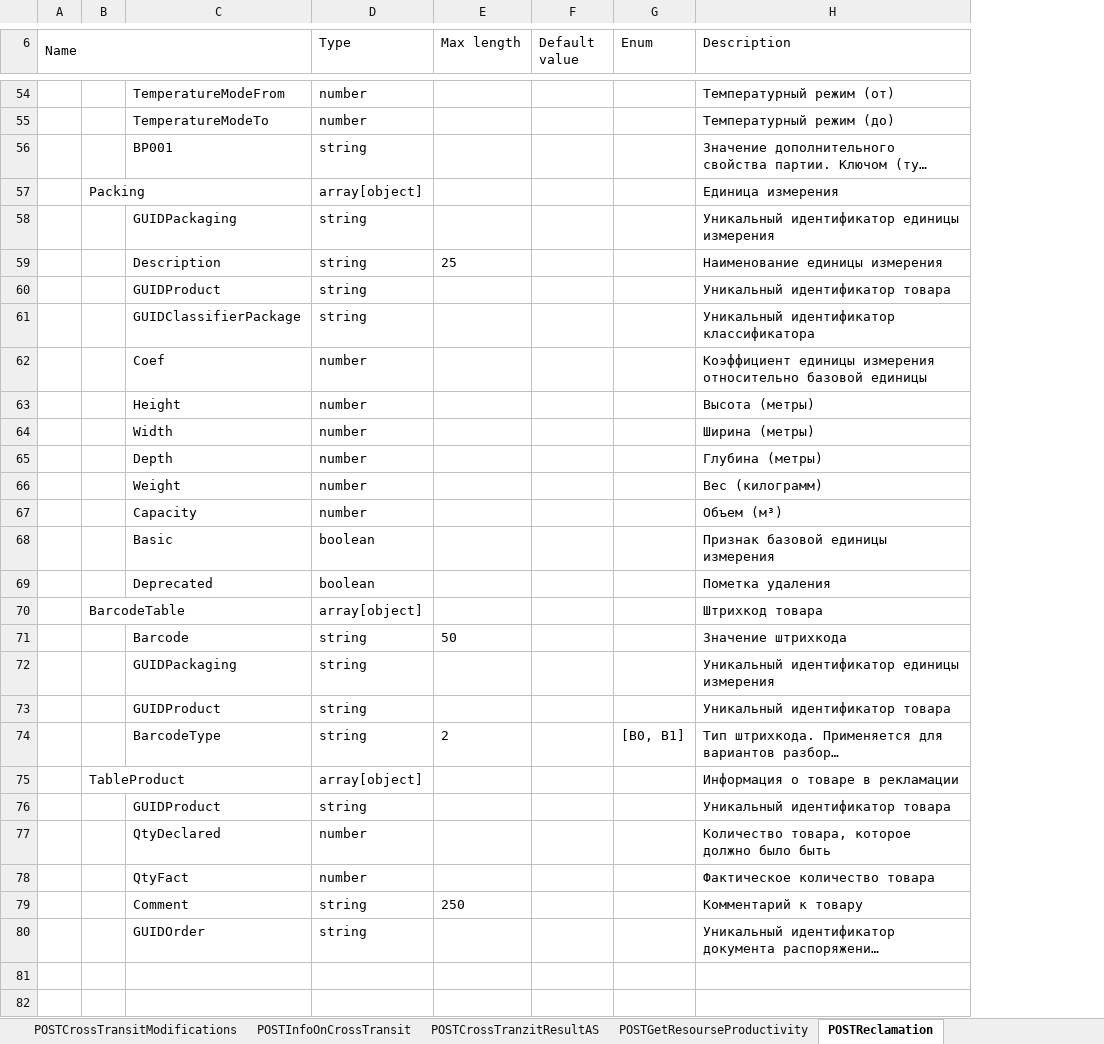
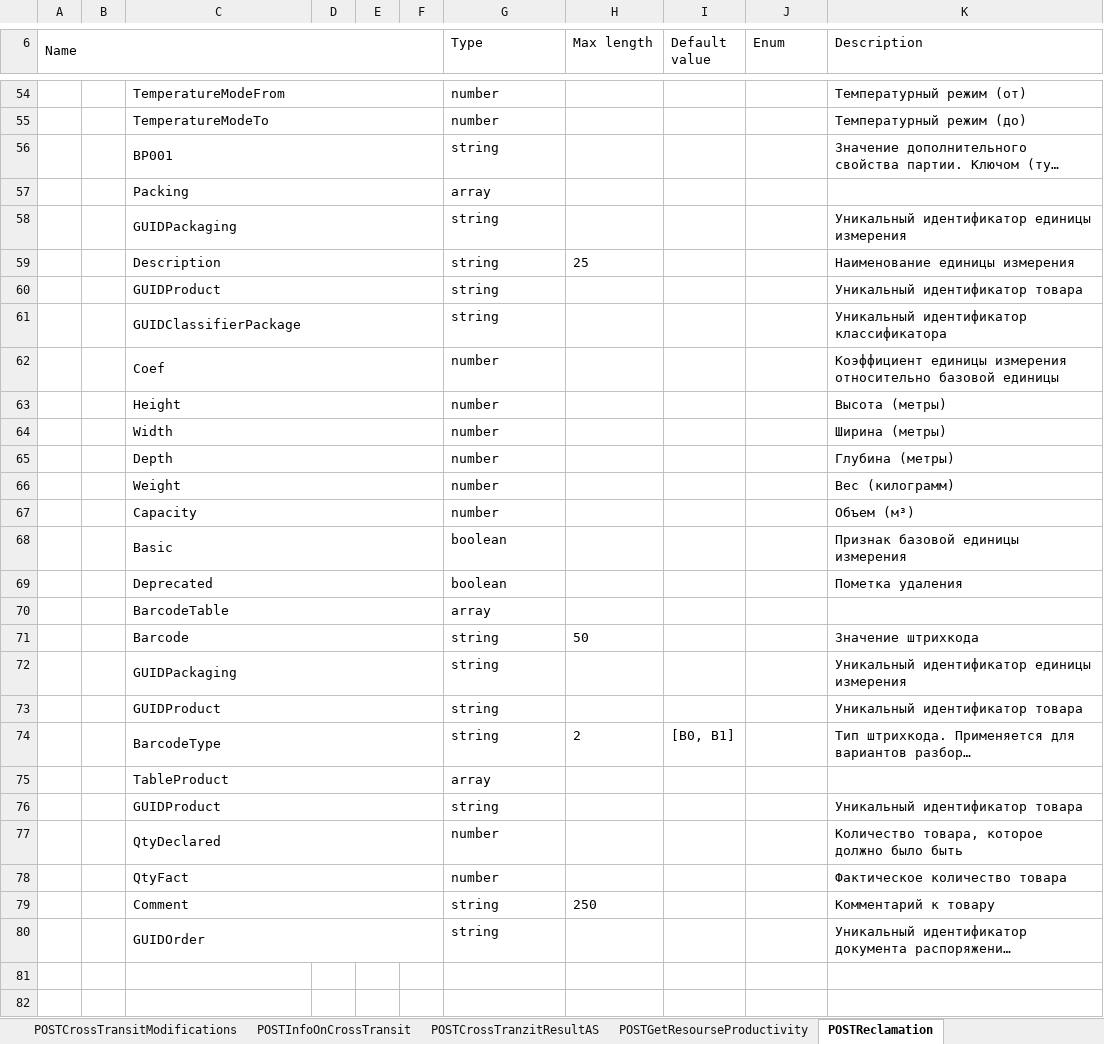
Before and after one commit to DmitriySahno/SwaggerToExcel, an Excel workbook: src/main/resources/output/api.xlsx, sheet POSTReclamation, drawn as a sheet; only a part is shown, gaps mark what is left out; long unchanged cells end in …; values as stored, in another font and other column widths than the file's, no borders; removed rows and columns are numbered as before the commit, all else as after; the diff covers the shown part only; the diff names each change by its address in the sheet, - before the commit and + after, or states it on an @@ line.

```diff
--- a/src/main/resources/output/api.xlsx (sheet POSTReclamation)
+++ b/src/main/resources/output/api.xlsx (sheet POSTReclamation)
-column B, empty
+column B, empty
+column D, empty
+column E, empty
+column F, empty
+C54:F54 merged
+C55:F55 merged
+C56:F56 merged
-row 57:  | Packing |  | array[object] |  |  |  | Единица измерения
+row 57:  |  | Packing |  |  |  | array
+C58:F58 merged
+C59:F59 merged
+C60:F60 merged
+C61:F61 merged
+C62:F62 merged
+C63:F63 merged
+C64:F64 merged
+C65:F65 merged
+C66:F66 merged
+C67:F67 merged
+C68:F68 merged
+C69:F69 merged
-row 70:  | BarcodeTable |  | array[object] |  |  |  | Штрихкод товара
+row 70:  |  | BarcodeTable |  |  |  | array
+C71:F71 merged
+C72:F72 merged
+C73:F73 merged
+C74:F74 merged
-I74 (Default value): (empty)
+I74 (Default value): [B0, B1]
-J74 (Enum): [B0, B1]
+J74 (Enum): (empty)
-row 75:  | TableProduct |  | array[object] |  |  |  | Информация о товаре в рекламации
+row 75:  |  | TableProduct |  |  |  | array
+C76:F76 merged
+C77:F77 merged
+C78:F78 merged
+C79:F79 merged
+C80:F80 merged
```
Also changed, not shown: 6 added rows, 6 removed rows, 29 edited cells and merged cells elsewhere in this sheet, sheet POSTInfoOnOrder, sheet POSTOrder, sheet POSTReturnsByOrder, sheet POSTGetOrderStatus, sheet POSTInfoOnCrossTransit, sheet POSTCrossTransit, 15 more sheets, 5 other files.
